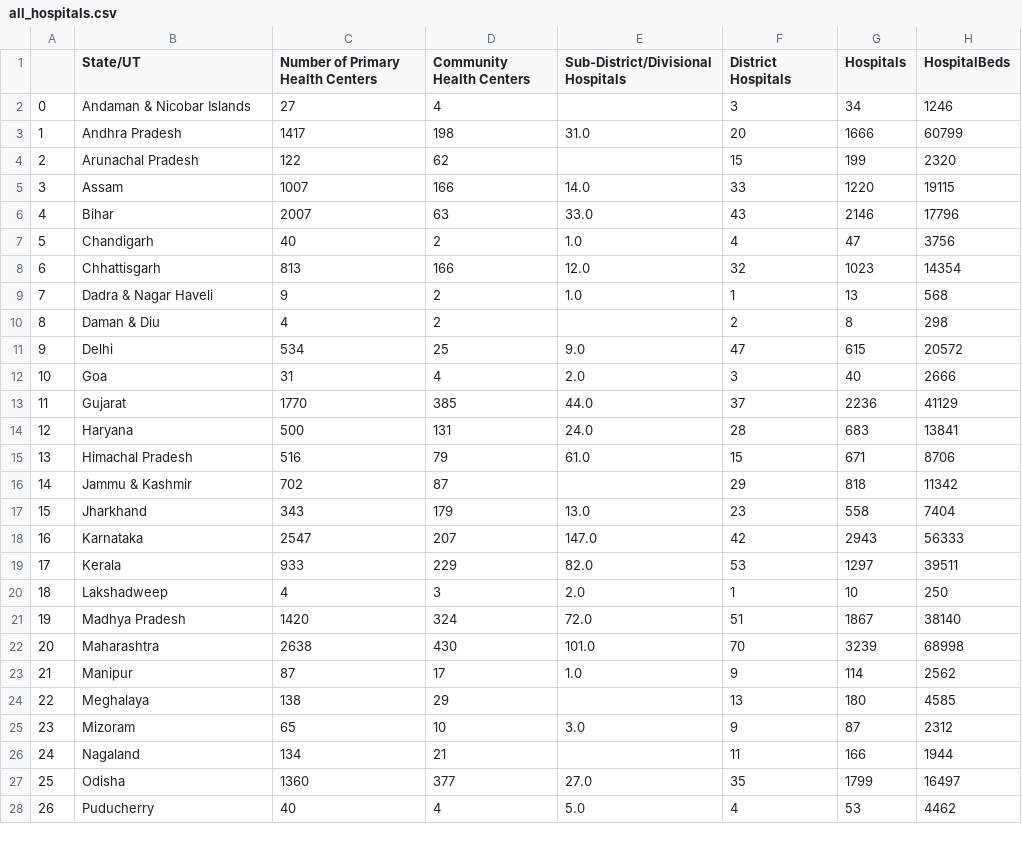
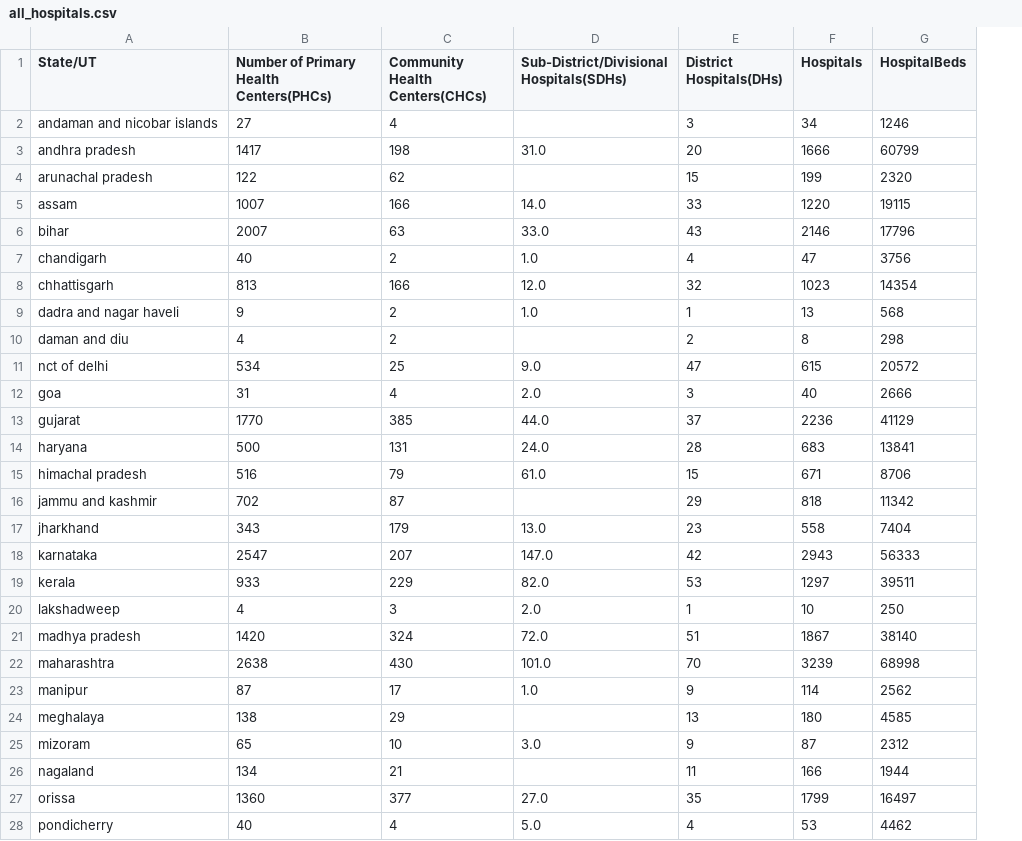
Before and after one commit to Malikulashtar-KM/healthcareproject, a CSV file: Project/Data/Clean_Data/all_hospitals.csv, drawn as a sheet; only a part is shown; removed rows and columns are numbered as before the commit, all else as after; the diff covers the shown part only; the diff names each change by its address in the sheet, - before the commit and + after, or states it on an @@ line.

```diff
--- a/Project/Data/Clean_Data/all_hospitals.csv
+++ b/Project/Data/Clean_Data/all_hospitals.csv
-column A, rows 2-28: 0 | 1 | 2 | 3 | 4 | 5 | 6 | 7 | 8 | 9 | 10 | 11 | 12 | 13 | 14 | 15 | 16 | 17 | 18 | 19 | 20 | 21 | 22 | 23 | 24 | 25 | 26
-B1: Number of Primary Health Centers
+B1: Number of Primary Health Centers(PHCs)
-C1: Community Health Centers
+C1: Community Health Centers(CHCs)
-D1: Sub-District/Divisional Hospitals
+D1: Sub-District/Divisional Hospitals(SDHs)
-E1: District Hospitals
+E1: District Hospitals(DHs)
-A2 (State/UT): Andaman & Nicobar Islands
+A2 (State/UT): andaman and nicobar islands
-A3 (State/UT): Andhra Pradesh
+A3 (State/UT): andhra pradesh
-A4 (State/UT): Arunachal Pradesh
+A4 (State/UT): arunachal pradesh
-A5 (State/UT): Assam
+A5 (State/UT): assam
-A6 (State/UT): Bihar
+A6 (State/UT): bihar
-A7 (State/UT): Chandigarh
+A7 (State/UT): chandigarh
-A8 (State/UT): Chhattisgarh
+A8 (State/UT): chhattisgarh
-A9 (State/UT): Dadra & Nagar Haveli
+A9 (State/UT): dadra and nagar haveli
-A10 (State/UT): Daman & Diu
+A10 (State/UT): daman and diu
-A11 (State/UT): Delhi
+A11 (State/UT): nct of delhi
-A12 (State/UT): Goa
+A12 (State/UT): goa
-A13 (State/UT): Gujarat
+A13 (State/UT): gujarat
-A14 (State/UT): Haryana
+A14 (State/UT): haryana
-A15 (State/UT): Himachal Pradesh
+A15 (State/UT): himachal pradesh
-A16 (State/UT): Jammu & Kashmir
+A16 (State/UT): jammu and kashmir
-A17 (State/UT): Jharkhand
+A17 (State/UT): jharkhand
-A18 (State/UT): Karnataka
+A18 (State/UT): karnataka
-A19 (State/UT): Kerala
+A19 (State/UT): kerala
-A20 (State/UT): Lakshadweep
+A20 (State/UT): lakshadweep
-A21 (State/UT): Madhya Pradesh
+A21 (State/UT): madhya pradesh
-A22 (State/UT): Maharashtra
+A22 (State/UT): maharashtra
-A23 (State/UT): Manipur
+A23 (State/UT): manipur
-A24 (State/UT): Meghalaya
+A24 (State/UT): meghalaya
-A25 (State/UT): Mizoram
+A25 (State/UT): mizoram
-A26 (State/UT): Nagaland
+A26 (State/UT): nagaland
-A27 (State/UT): Odisha
+A27 (State/UT): orissa
-A28 (State/UT): Puducherry
+A28 (State/UT): pondicherry
```
Also changed, not shown: 10 edited cells elsewhere in this file, Project/Data/Clean_Data/government_hospital.csv, Project/Data/Clean_Data/housing.csv, 11 other files.
